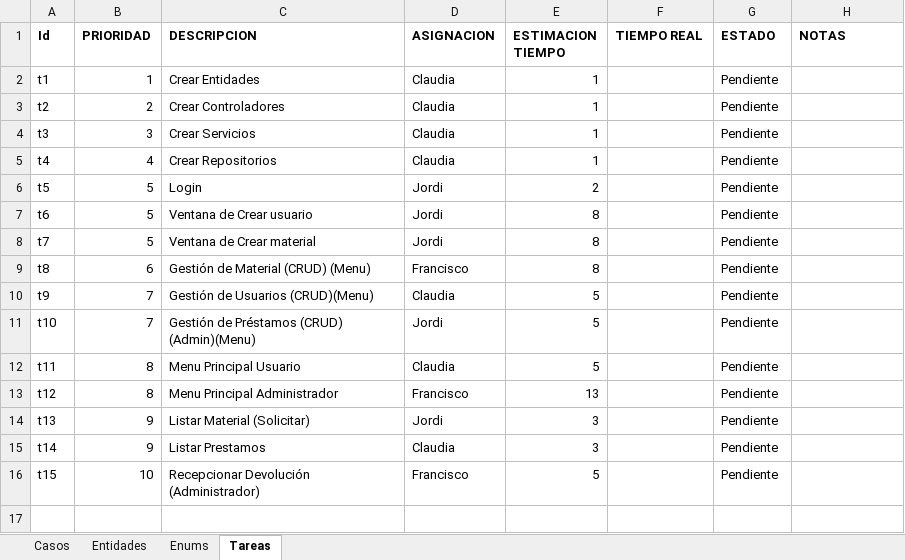
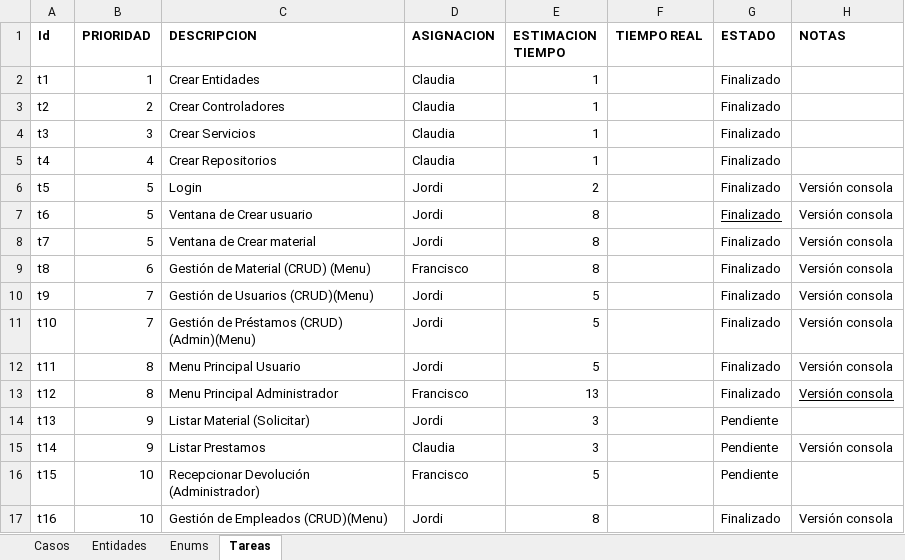
Before and after one commit to Claudiasis2/prestamo_biblioteca, an Excel workbook: Analisis.xlsx, sheet Tareas, drawn as a sheet; values as stored, in another font and other column widths than the file's, no borders; the diff names each change by its address in the sheet, - before the commit and + after, or states it on an @@ line.

Commit message:
Analisis 2 fase
Analisis de la seginda fase

```diff
--- a/Analisis.xlsx (sheet Tareas)
+++ b/Analisis.xlsx (sheet Tareas)
-G2:G13 (ESTADO): Pendiente
+G2:G13 (ESTADO): Finalizado
-H6:H13 (NOTAS): (empty)
+H6:H13 (NOTAS): Versión consola
-G7 underline: off
+G7 underline: on
-D10 (ASIGNACION): Claudia
+D10 (ASIGNACION): Jordi
-D12 (ASIGNACION): Claudia
+D12 (ASIGNACION): Jordi
-H15 (NOTAS): (empty)
+H15 (NOTAS): Versión consola
+row 17: t16 | 10 | Gestión de Empleados (CRUD)(Menu) | Jordi | 8 |  | Finalizado | Versión consola
```
